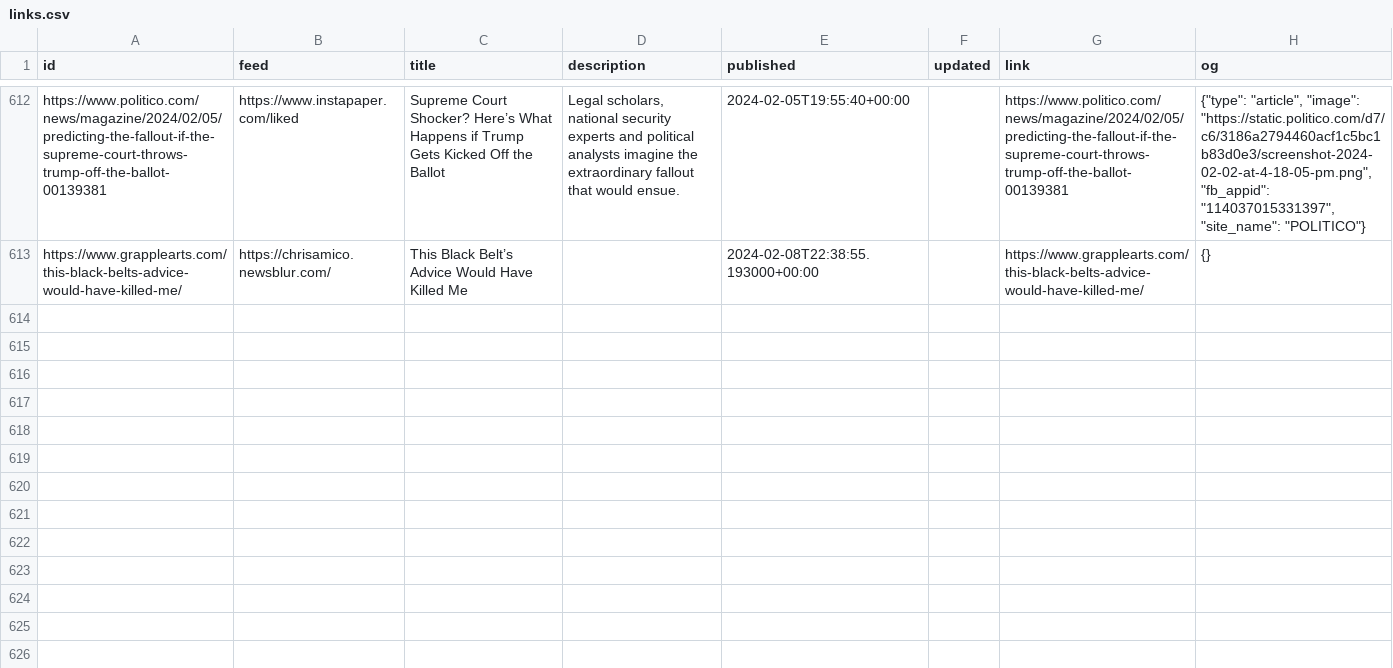
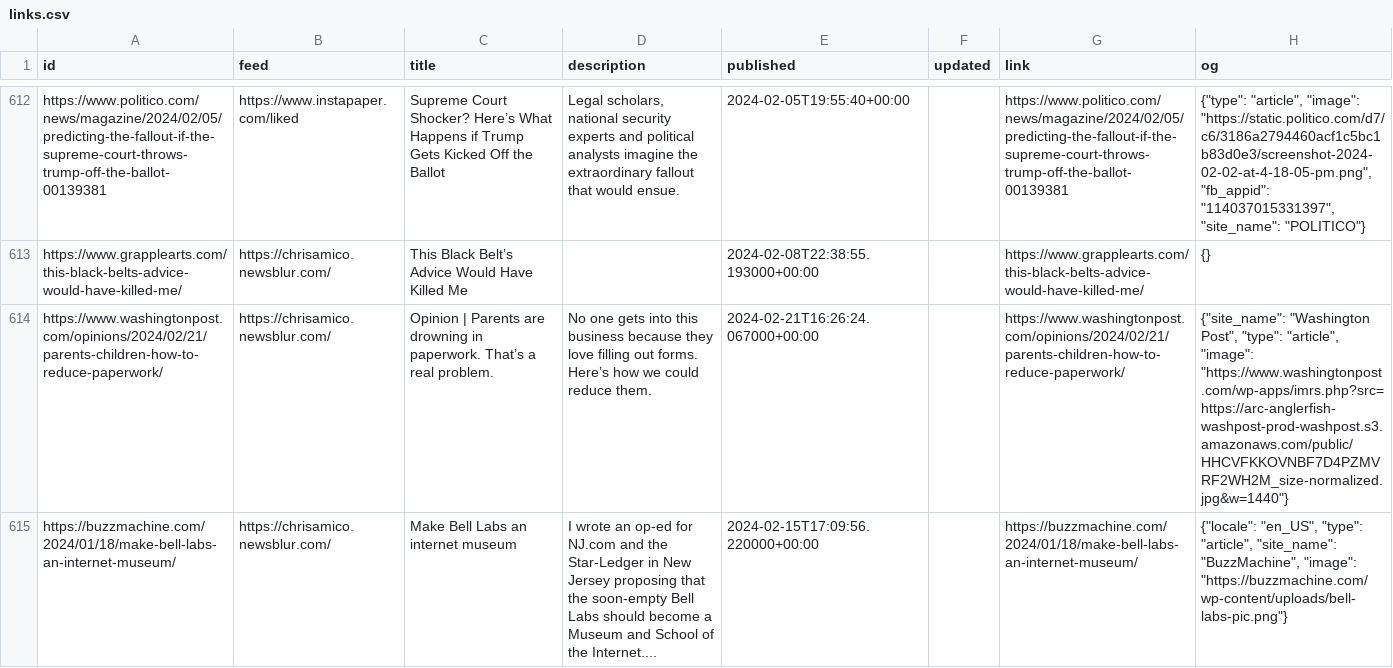
Before and after one commit to eyeseast/chrisamico.com, a CSV file: static/links.csv, drawn as a sheet; only a part is shown, gaps mark what is left out; the diff covers the shown part only; the diff names each change by its address in the sheet, - before the commit and + after, or states it on an @@ line.

```diff
--- a/static/links.csv
+++ b/static/links.csv
+row 614: https://www.washingtonpost.com/opinions/2024/02/21/parents-children-how-to-reduce-paperwork/ | https://chrisamico.newsblur.com/ | Opinion | Parents are drowning in paperwork. That’s a real problem. | No one gets into this business because they love filling out forms. Here’s how we could reduce them. | 2024-02-21T16:26:24.067000+00:00 |  | https://www.washingtonpost.com/opinions/2024/02/21/parents-children-how-to-reduce-paperwork/ | {"site_name": "Washington Post", "type": "article", "image": "https://www.washingtonpost.com/wp-apps/imrs.php?src=https://arc-anglerfish-washpost-prod-washpost.s3.amazonaws.com/public/HHCVFKKOVNBF7D4PZMVRF2WH2M_size-normalized.jpg&w=1440"}
+row 615: https://buzzmachine.com/2024/01/18/make-bell-labs-an-internet-museum/ | https://chrisamico.newsblur.com/ | Make Bell Labs an internet museum | I wrote an op-ed for NJ.com and the Star-Ledger in New Jersey proposing that the soon-empty Bell Labs should become a Museum and School of the Internet.... | 2024-02-15T17:09:56.220000+00:00 |  | https://buzzmachine.com/2024/01/18/make-bell-labs-an-internet-museum/ | {"locale": "en_US", "type": "article", "site_name": "BuzzMachine", "image": "https://buzzmachine.com/wp-content/uploads/bell-labs-pic.png"}
```
Also changed, not shown: 1 added row and 3 edited cells elsewhere in this file, 1 other file.
